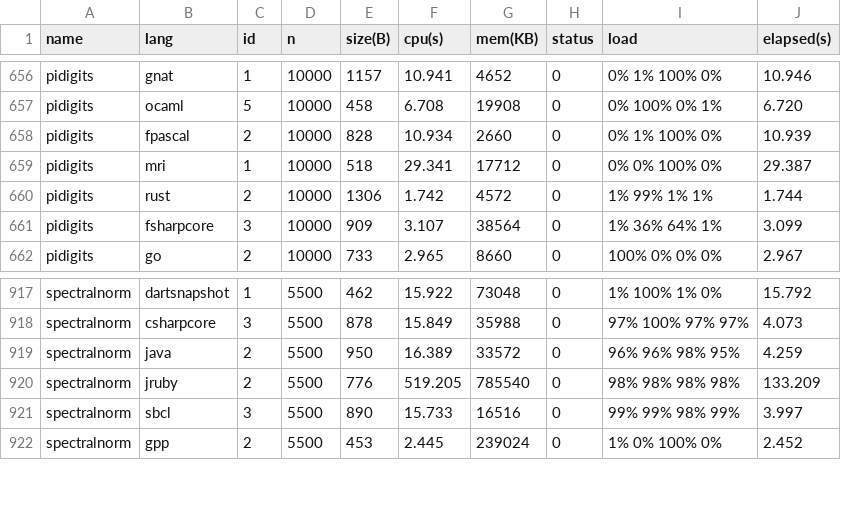
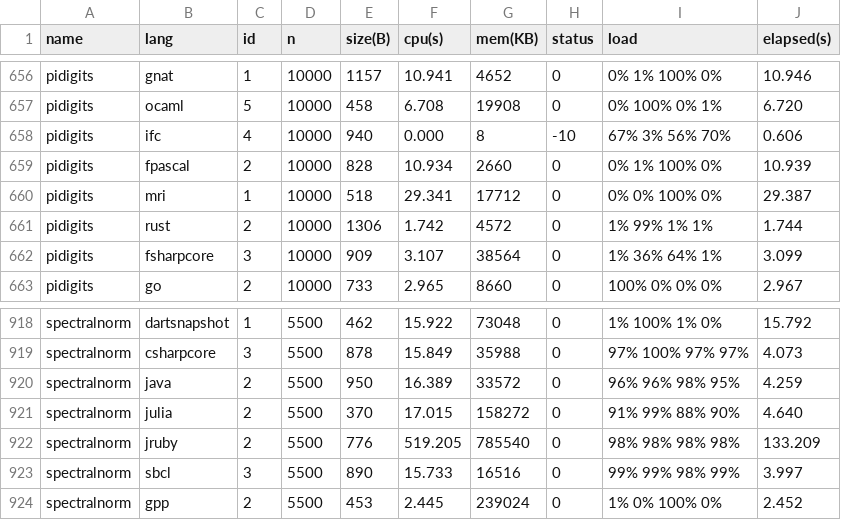
Before and after one commit to kirisky/benchmarks-game, a CSV file: public/data/data.csv, drawn as a sheet; only a part is shown, gaps mark what is left out.

```diff
--- a/public/data/data.csv
+++ b/public/data/data.csv
@@ -657,2 +657,3 @@ pidigits,gnat,1,10000,1157,10.941,4652,0,0% 1% 100% 0%,10.946
 pidigits,ocaml,5,10000,458,6.708,19908,0,0% 100% 0% 1%,6.720
+pidigits,ifc,4,10000,940,0.000,8,-10,67% 3% 56% 70%,0.606
 pidigits,fpascal,2,10000,828,10.934,2660,0,0% 1% 100% 0%,10.939
@@ -919,2 +920,3 @@ spectralnorm,csharpcore,3,5500,878,15.849,35988,0,97% 100% 97% 97%,4.073
 spectralnorm,java,2,5500,950,16.389,33572,0,96% 96% 98% 95%,4.259
+spectralnorm,julia,2,5500,370,17.015,158272,0,91% 99% 88% 90%,4.640
 spectralnorm,jruby,2,5500,776,519.205,785540,0,98% 98% 98% 98%,133.209
```
Also changed, not shown: public/data/alldata.csv, public/data/ndata.csv, 14 other files.
